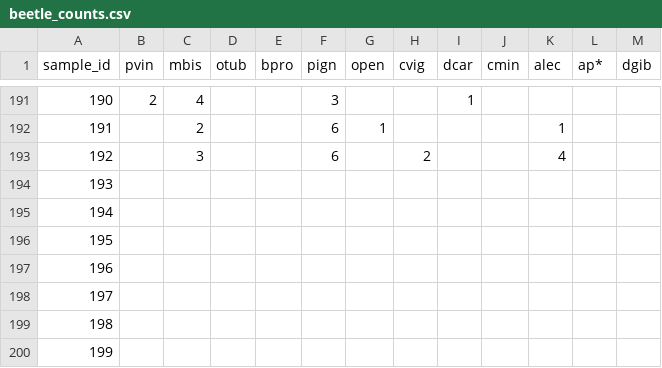
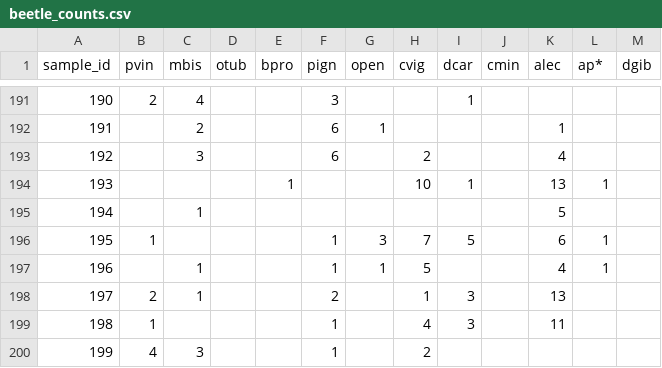
Before and after one commit to BrunaLab/corridor_beetles, a CSV file: corridor_docs/eric_ms_thesis/ms_data/data_raw/beetle_counts.csv, drawn as a sheet; only a part is shown, gaps mark what is left out; the diff covers the shown part only; the diff names each change by its address in the sheet, - before the commit and + after, or states it on an @@ line.

Commit message:
updated beetle counts

```diff
--- a/corridor_docs/eric_ms_thesis/ms_data/data_raw/beetle_counts.csv
+++ b/corridor_docs/eric_ms_thesis/ms_data/data_raw/beetle_counts.csv
-E194 (bpro): (empty)
+E194 (bpro): 1
-H194 (cvig): (empty)
+H194 (cvig): 10
-I194 (dcar): (empty)
+I194 (dcar): 1
-K194 (alec): (empty)
+K194 (alec): 13
-L194 (ap*): (empty)
+L194 (ap*): 1
-C195 (mbis): (empty)
+C195 (mbis): 1
-K195 (alec): (empty)
+K195 (alec): 5
-B196 (pvin): (empty)
+B196 (pvin): 1
-F196:F197 (pign): (empty)
+F196:F197 (pign): 1
-G196 (open): (empty)
+G196 (open): 3
-H196 (cvig): (empty)
+H196 (cvig): 7
-I196 (dcar): (empty)
+I196 (dcar): 5
-K196 (alec): (empty)
+K196 (alec): 6
-L196:L197 (ap*): (empty)
+L196:L197 (ap*): 1
-C197:C198 (mbis): (empty)
+C197:C198 (mbis): 1
-G197 (open): (empty)
+G197 (open): 1
-H197 (cvig): (empty)
+H197 (cvig): 5
-K197 (alec): (empty)
+K197 (alec): 4
-B198 (pvin): (empty)
+B198 (pvin): 2
-F198 (pign): (empty)
+F198 (pign): 2
-H198 (cvig): (empty)
+H198 (cvig): 1
-I198:I199 (dcar): (empty)
+I198:I199 (dcar): 3
-K198 (alec): (empty)
+K198 (alec): 13
-B199 (pvin): (empty)
+B199 (pvin): 1
-F199:F200 (pign): (empty)
+F199:F200 (pign): 1
-H199 (cvig): (empty)
+H199 (cvig): 4
-K199 (alec): (empty)
+K199 (alec): 11
-B200 (pvin): (empty)
+B200 (pvin): 4
-C200 (mbis): (empty)
+C200 (mbis): 3
-H200 (cvig): (empty)
+H200 (cvig): 2
```
Also changed, not shown: 30 edited cells elsewhere in this file.
